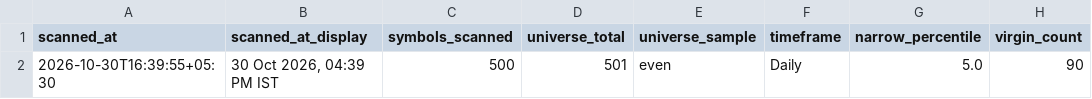
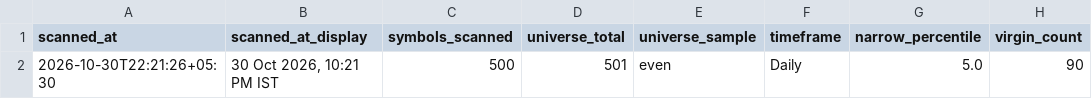
Before and after one commit to anilkumarkmys/breakoutscanner, a CSV file: data_cache/cpr_scan_info.csv, drawn as a sheet; only a part is shown; the diff names each change by its address in the sheet, - before the commit and + after, or states it on an @@ line.

```diff
--- a/data_cache/cpr_scan_info.csv
+++ b/data_cache/cpr_scan_info.csv
-A2 (scanned_at): 2026-10-30T16:39:55+05:30
+A2 (scanned_at): 2026-10-30T22:21:26+05:30
-B2 (scanned_at_display): 30 Oct 2026, 04:39 PM IST
+B2 (scanned_at_display): 30 Oct 2026, 10:21 PM IST
```
Also changed, not shown: data_cache/scan_info.csv, 4 other files.
